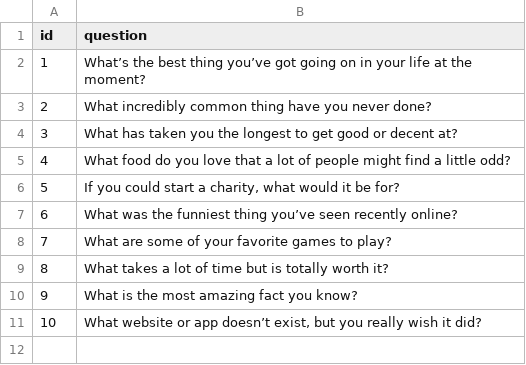
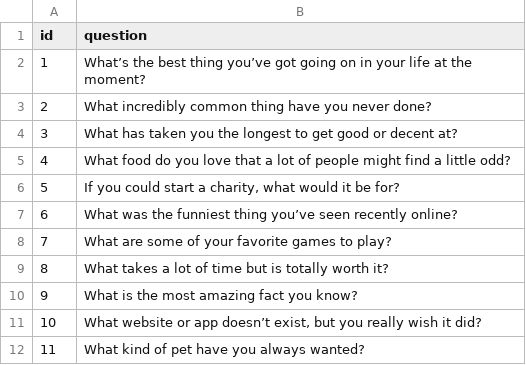
Before and after one commit to loranne/rising-team-challenge-2021, a CSV file: questions.csv, drawn as a sheet; the diff names each change by its address in the sheet, - before the commit and + after, or states it on an @@ line.

Commit message:
user add question and view questions complete

```diff
--- a/questions.csv
+++ b/questions.csv
+row 12: 11 | What kind of pet have you always wanted?
```
Also changed, not shown: 2 other files.
